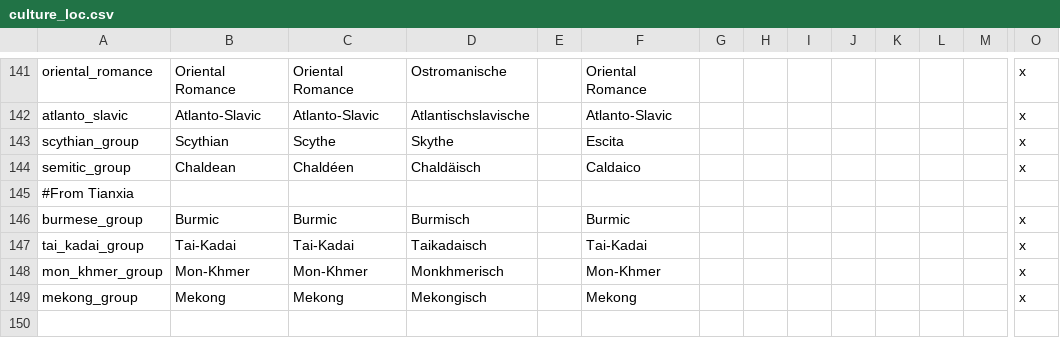
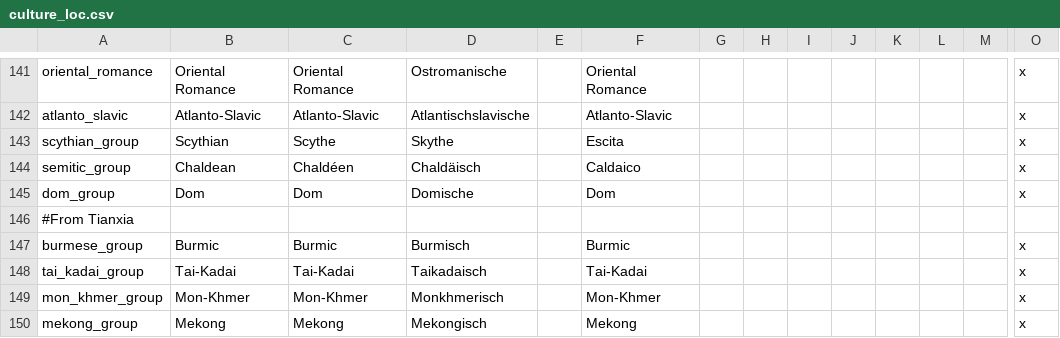
Before and after one commit to ParadoxGameConverters/ImperatorToCk2, a CSV file: ImperatorToCk2/DataFiles/defaultOutput/default/localisation/culture_loc.csv, drawn as a sheet; only a part is shown, gaps mark what is left out; rows hold the shown columns only; the diff names each change by its address in the sheet, - before the commit and + after, or states it on an @@ line.

Commit message:
Code Cleanup and Dynasties
Removed unnecessary comments from the source code and added dynasties for the new cultures.

```diff
--- a/ImperatorToCk2/DataFiles/defaultOutput/default/localisation/culture_loc.csv
+++ b/ImperatorToCk2/DataFiles/defaultOutput/default/localisation/culture_loc.csv
+row 145: dom_group | Dom | Dom | Domische |  | Dom |  |  |  |  |  |  |  | x
```
Also changed, not shown: 15 other files.
